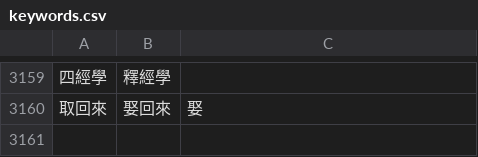
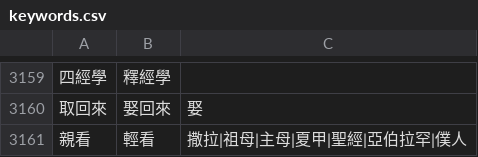
Before and after one commit to Enoooch0921/Srt-Christian-vocabulary-replacement, a CSV file: keywords.csv, drawn as a sheet; only a part is shown, gaps mark what is left out; the diff names each change by its address in the sheet, - before the commit and + after, or states it on an @@ line.

Commit message:
Update keywords.csv

```diff
--- a/keywords.csv
+++ b/keywords.csv
+row 3161: 親看 | 輕看 | 撒拉|祖母|主母|夏甲|聖經|亞伯拉罕|僕人
```
